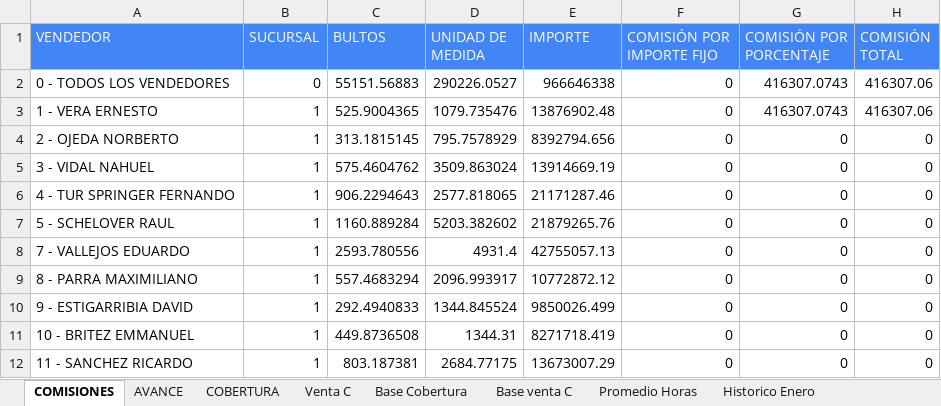
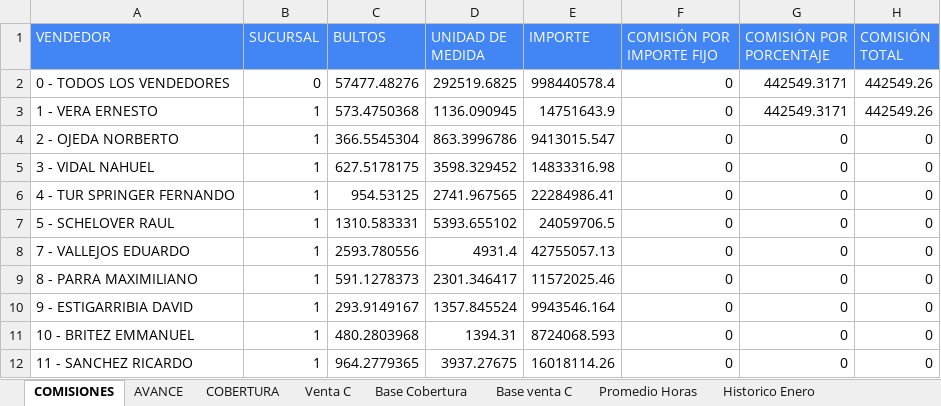
Before and after one commit to cesartrix/Avanve-ventas, an Excel workbook: data/ventas.xlsx, sheet COMISIONES, drawn as a sheet; only a part is shown; values as stored, in another font and other column widths than the file's, no borders; the diff covers the shown part only; the diff names each change by its address in the sheet, - before the commit and + after, or states it on an @@ line.

```diff
--- a/data/ventas.xlsx (sheet COMISIONES)
+++ b/data/ventas.xlsx (sheet COMISIONES)
-C2 (BULTOS): 55151.56883
+C2 (BULTOS): 57477.48276
-D2 (UNIDAD DE MEDIDA): 290226.0527
+D2 (UNIDAD DE MEDIDA): 292519.6825
-E2 (IMPORTE): 966646338
+E2 (IMPORTE): 998440578.4
-G2:G3 (COMISIÓN POR PORCENTAJE): 416307.0743
+G2:G3 (COMISIÓN POR PORCENTAJE): 442549.3171
-H2:H3 (COMISIÓN TOTAL): 416307.06
+H2:H3 (COMISIÓN TOTAL): 442549.26
-C3 (BULTOS): 525.9004365
+C3 (BULTOS): 573.4750368
-D3 (UNIDAD DE MEDIDA): 1079.735476
+D3 (UNIDAD DE MEDIDA): 1136.090945
-E3 (IMPORTE): 13876902.48
+E3 (IMPORTE): 14751643.9
-C4 (BULTOS): 313.1815145
+C4 (BULTOS): 366.5545304
-D4 (UNIDAD DE MEDIDA): 795.7578929
+D4 (UNIDAD DE MEDIDA): 863.3996786
-E4 (IMPORTE): 8392794.656
+E4 (IMPORTE): 9413015.547
-C5 (BULTOS): 575.4604762
+C5 (BULTOS): 627.5178175
-D5 (UNIDAD DE MEDIDA): 3509.863024
+D5 (UNIDAD DE MEDIDA): 3598.329452
-E5 (IMPORTE): 13914669.19
+E5 (IMPORTE): 14833316.98
-C6 (BULTOS): 906.2294643
+C6 (BULTOS): 954.53125
-D6 (UNIDAD DE MEDIDA): 2577.818065
+D6 (UNIDAD DE MEDIDA): 2741.967565
-E6 (IMPORTE): 21171287.46
+E6 (IMPORTE): 22284986.41
-C7 (BULTOS): 1160.889284
+C7 (BULTOS): 1310.583331
-D7 (UNIDAD DE MEDIDA): 5203.382602
+D7 (UNIDAD DE MEDIDA): 5393.655102
-E7 (IMPORTE): 21879265.76
+E7 (IMPORTE): 24059706.5
-C9 (BULTOS): 557.4683294
+C9 (BULTOS): 591.1278373
-D9 (UNIDAD DE MEDIDA): 2096.993917
+D9 (UNIDAD DE MEDIDA): 2301.346417
-E9 (IMPORTE): 10772872.12
+E9 (IMPORTE): 11572025.46
-C10 (BULTOS): 292.4940833
+C10 (BULTOS): 293.9149167
-D10 (UNIDAD DE MEDIDA): 1344.845524
+D10 (UNIDAD DE MEDIDA): 1357.845524
-E10 (IMPORTE): 9850026.499
+E10 (IMPORTE): 9943546.164
-C11 (BULTOS): 449.8736508
+C11 (BULTOS): 480.2803968
-D11 (UNIDAD DE MEDIDA): 1344.31
+D11 (UNIDAD DE MEDIDA): 1394.31
-E11 (IMPORTE): 8271718.419
+E11 (IMPORTE): 8724068.593
-C12 (BULTOS): 803.187381
+C12 (BULTOS): 964.2779365
-D12 (UNIDAD DE MEDIDA): 2684.77175
+D12 (UNIDAD DE MEDIDA): 3937.27675
-E12 (IMPORTE): 13673007.29
+E12 (IMPORTE): 16018114.26
```
Also changed, not shown: 92 edited cells elsewhere in this sheet, sheet AVANCE, sheet Base Cobertura, sheet COBERTURA, hidden cells.
